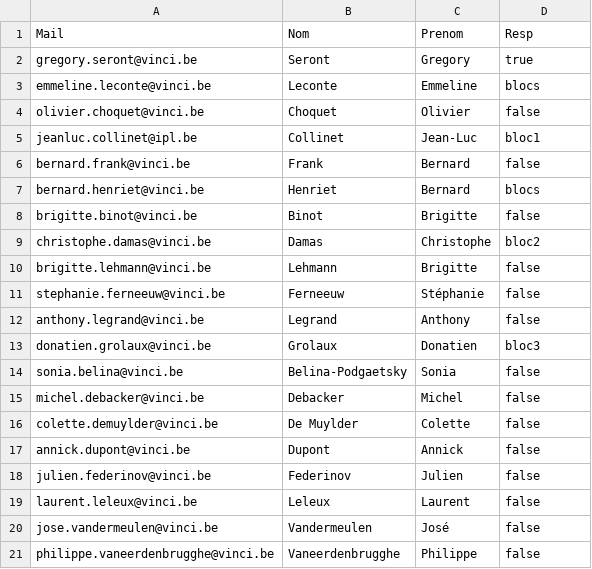
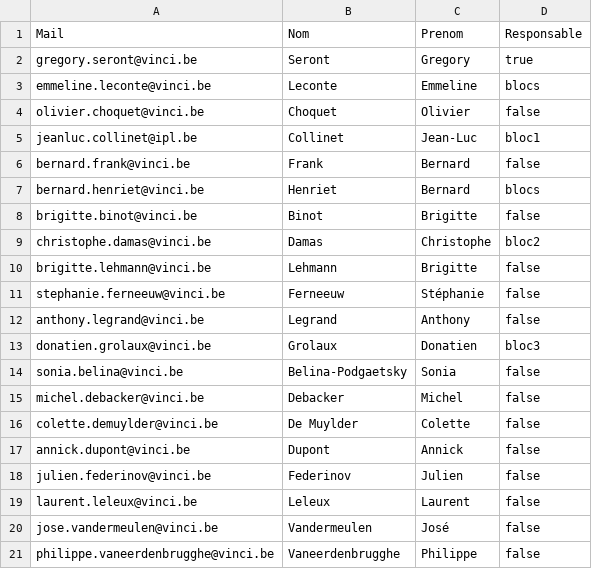
Before and after one commit to marcoamory/projet_web, a CSV file: conf/professeurs.csv, drawn as a sheet.

```diff
--- a/conf/professeurs.csv
+++ b/conf/professeurs.csv
@@ -1,2 +1,2 @@
-Mail;Nom;Prenom;Resp
+Mail;Nom;Prenom;Responsable
 gregory.seront@vinci.be;Seront;Gregory;true
```
Also changed, not shown: conf/programme_bloc1.csv, conf/programme_bloc2.csv, 4 other files.
